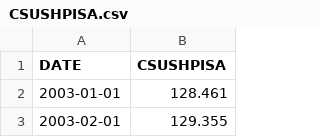
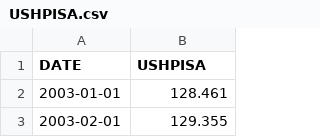
Before and after one commit to deondrae4088/US-Home-Price-Impact, a CSV file: data/USHPISA.csv (was data/CSUSHPISA.csv), drawn as a sheet; only a part is shown.

Commit message:
Update and rename CSUSHPISA.csv to USHPISA.csv

```diff
--- a/data/CSUSHPISA.csv
+++ b/data/USHPISA.csv
@@ -1,2 +1,2 @@
-DATE,CSUSHPISA
+DATE,USHPISA
 2003-01-01,128.461
```
